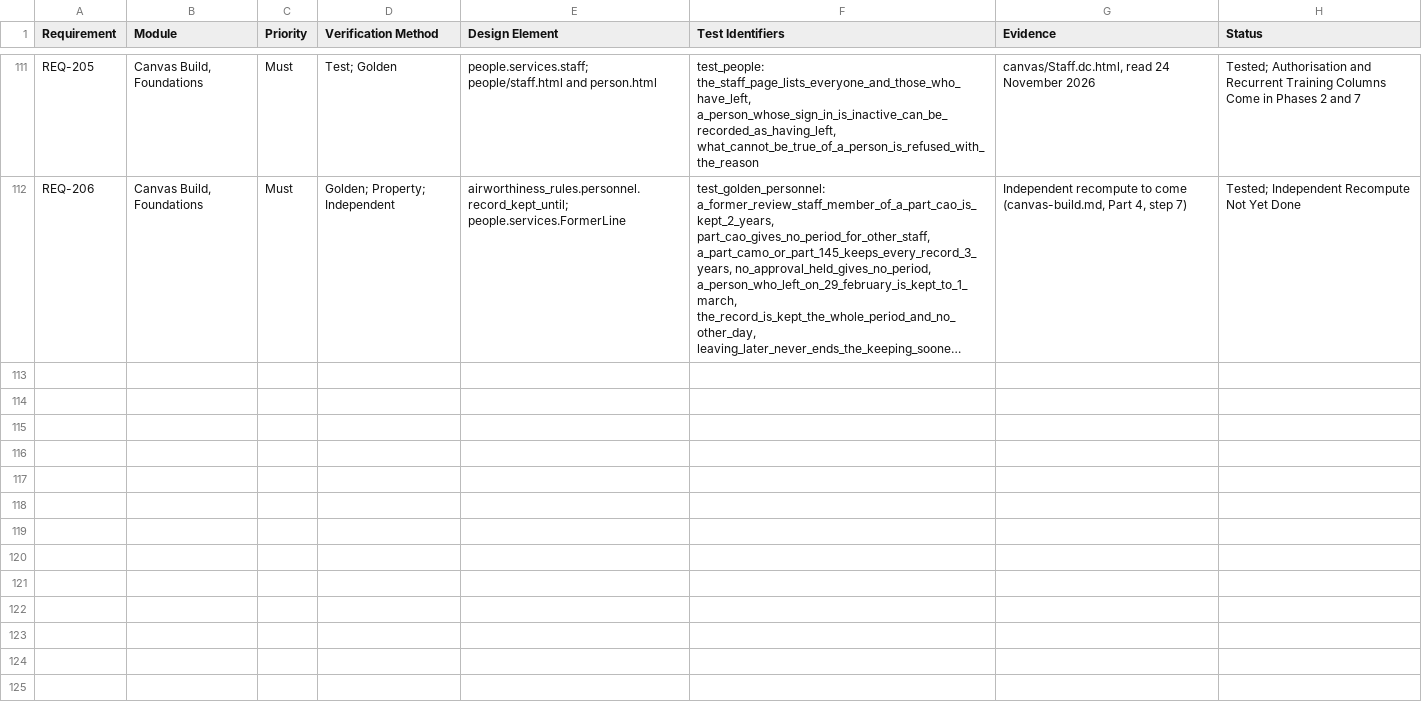
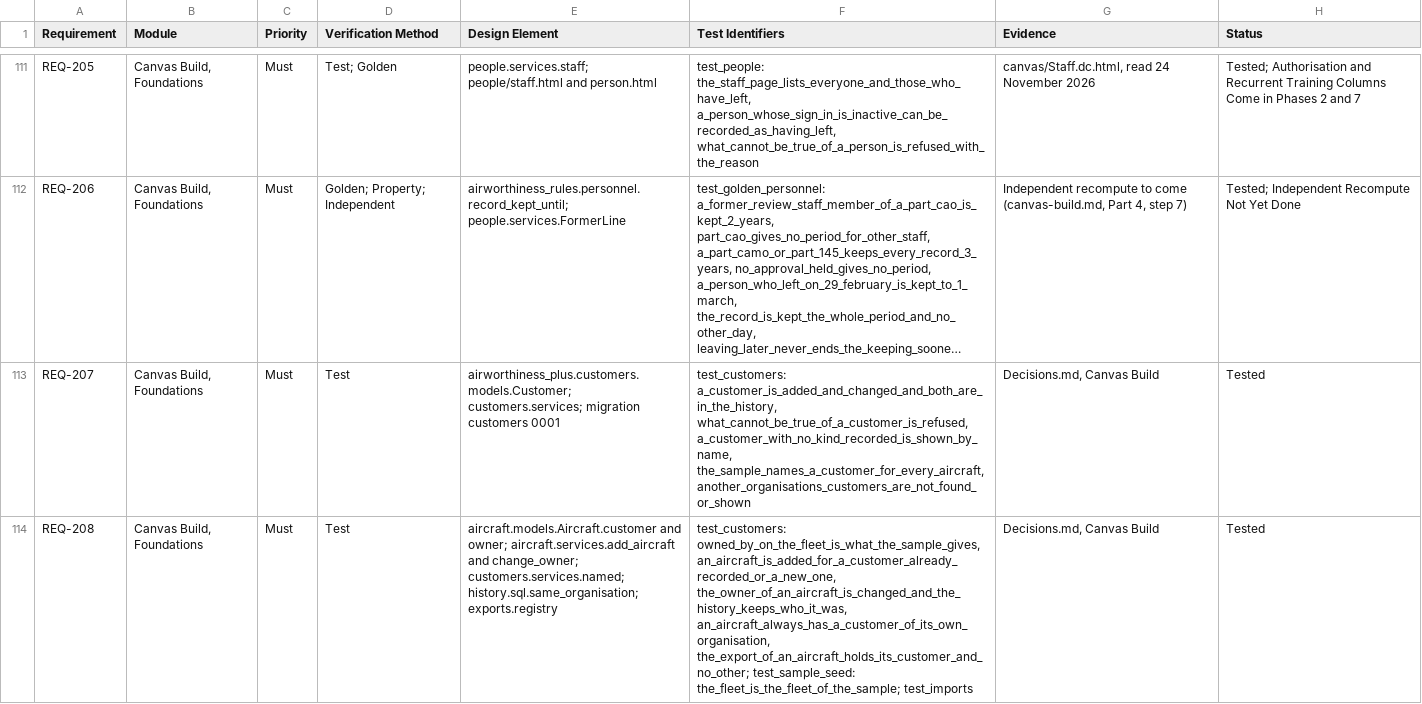
Before and after one commit to alxtkng/airworthiness-plus, a CSV file: requirements/traceability.csv, drawn as a sheet; only a part is shown, gaps mark what is left out; long unchanged cells end in …; the diff covers the shown part only; the diff names each change by its address in the sheet, - before the commit and + after, or states it on an @@ line.

```diff
--- a/requirements/traceability.csv
+++ b/requirements/traceability.csv
+row 113: REQ-207 | Canvas Build, Foundations | Must | Test | airworthiness_plus.customers.models.Customer; customers.services; migration customers 0001 | test_customers: a_customer_is_added_and_changed_and_both_are_in_the_history, what_cannot_be_true_of_a_customer_is_refused, a_customer_with_no_kind_recorded_is_shown_by_name, the_sample_names_a_customer_for_every_aircraft, another_organisations_customers_are_not_found_or_shown | Decisions.md, Canvas Build | Tested
+row 114: REQ-208 | Canvas Build, Foundations | Must | Test | aircraft.models.Aircraft.customer and owner; aircraft.services.add_aircraft and change_owner; customers.services.named; history.sql.same_organisation; exports.registry | test_customers: owned_by_on_the_fleet_is_what_the_sample_gives, an_aircraft_is_added_for_a_customer_already_recorded_or_a_new_one, the_owner_of_an_aircraft_is_changed_and_the_history_keeps_who_it_was, an_aircraft_always_has_a_customer_of_its_own_organisation, the_export_of_an_aircraft_holds_its_customer_and_no_other; test_sample_seed: the_fleet_is_the_fleet_of_the_sample; test_imports | Decisions.md, Canvas Build | Tested
```
Also changed, not shown: 2 added rows elsewhere in this file, 39 other files.
